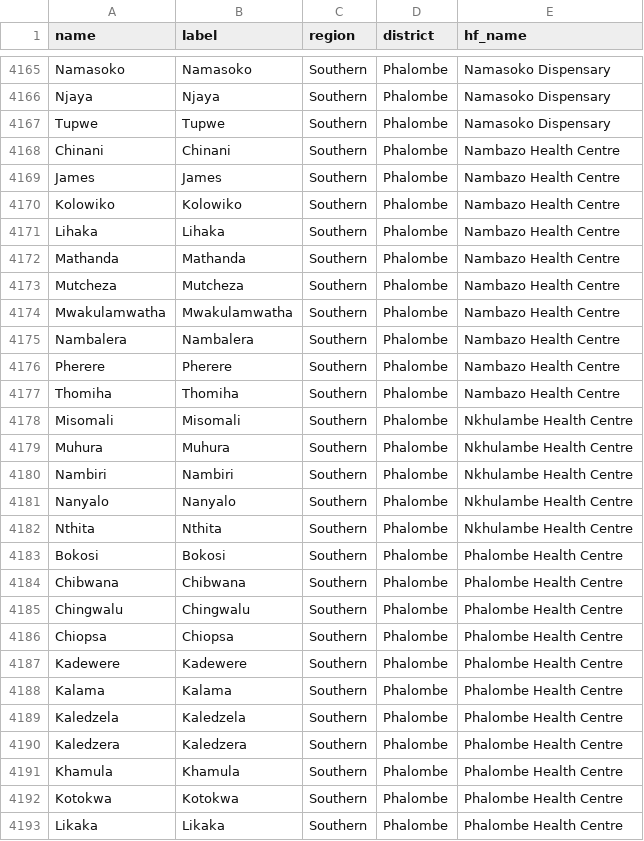
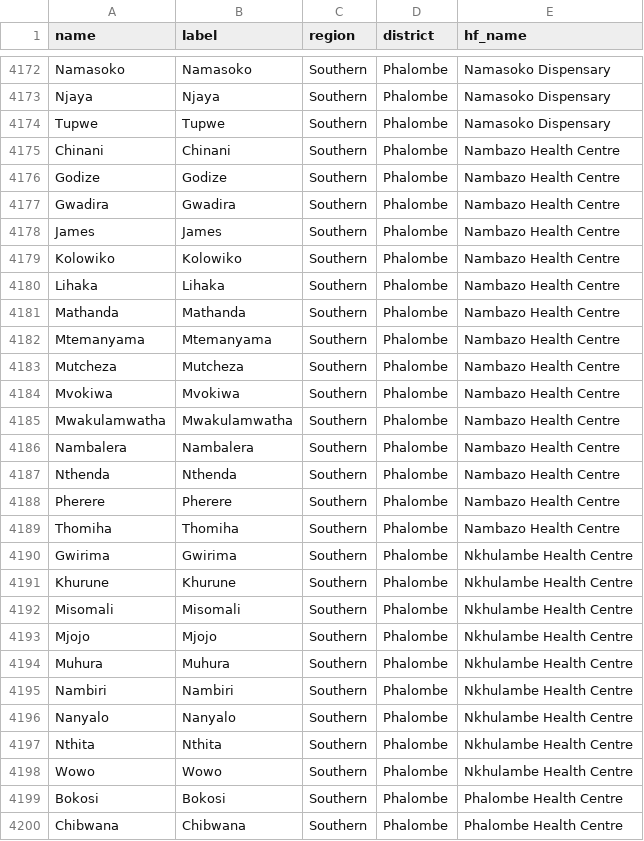
Before and after one commit to shinobi-hunter/kobo-media, a CSV file: village_configuration/catchment_areas.csv, drawn as a sheet; only a part is shown, gaps mark what is left out; the shorter side is filled out with more unchanged rows; the diff covers the shown part only.

Commit message:
Sync Sorted Media

```diff
--- a/village_configuration/catchment_areas.csv
+++ b/village_configuration/catchment_areas.csv
@@ -4168,2 +4175,4 @@
 "Chinani","Chinani","Southern","Phalombe","Nambazo Health Centre"
+"Godize","Godize","Southern","Phalombe","Nambazo Health Centre"
+"Gwadira","Gwadira","Southern","Phalombe","Nambazo Health Centre"
 "James","James","Southern","Phalombe","Nambazo Health Centre"
@@ -4172,8 +4181,14 @@
 "Mathanda","Mathanda","Southern","Phalombe","Nambazo Health Centre"
+"Mtemanyama","Mtemanyama","Southern","Phalombe","Nambazo Health Centre"
 "Mutcheza","Mutcheza","Southern","Phalombe","Nambazo Health Centre"
+"Mvokiwa","Mvokiwa","Southern","Phalombe","Nambazo Health Centre"
 "Mwakulamwatha","Mwakulamwatha","Southern","Phalombe","Nambazo Health Centre"
 "Nambalera","Nambalera","Southern","Phalombe","Nambazo Health Centre"
+"Nthenda","Nthenda","Southern","Phalombe","Nambazo Health Centre"
 "Pherere","Pherere","Southern","Phalombe","Nambazo Health Centre"
 "Thomiha","Thomiha","Southern","Phalombe","Nambazo Health Centre"
+"Gwirima","Gwirima","Southern","Phalombe","Nkhulambe Health Centre"
+"Khurune","Khurune","Southern","Phalombe","Nkhulambe Health Centre"
 "Misomali","Misomali","Southern","Phalombe","Nkhulambe Health Centre"
+"Mjojo","Mjojo","Southern","Phalombe","Nkhulambe Health Centre"
 "Muhura","Muhura","Southern","Phalombe","Nkhulambe Health Centre"
@@ -4182,2 +4197,3 @@
 "Nthita","Nthita","Southern","Phalombe","Nkhulambe Health Centre"
+"Wowo","Wowo","Southern","Phalombe","Nkhulambe Health Centre"
 "Bokosi","Bokosi","Southern","Phalombe","Phalombe Health Centre"
```
Also changed, not shown: 9 added rows elsewhere in this file.
